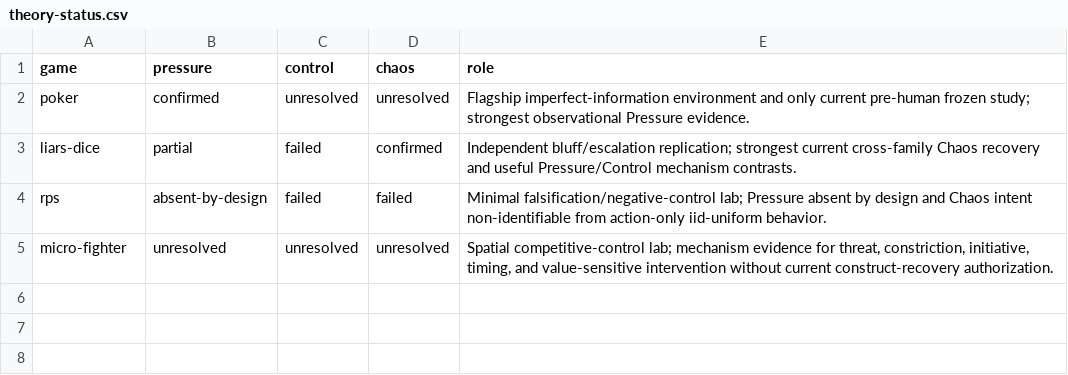
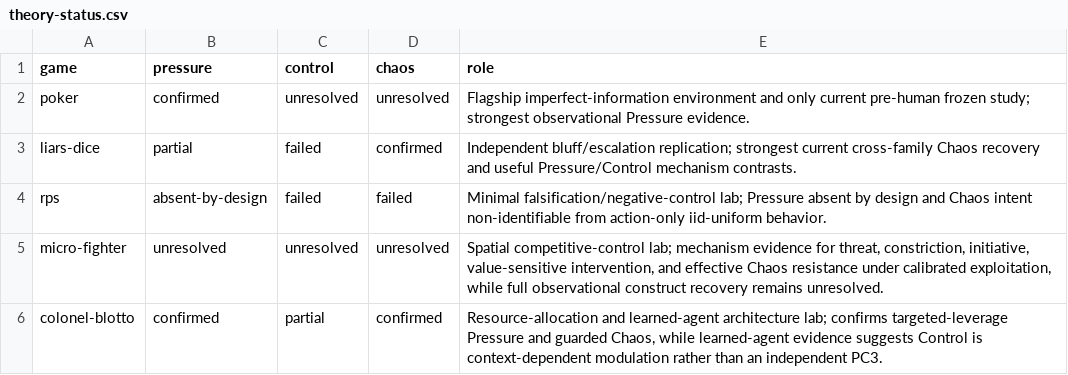
Before and after one commit to HussainAther/pcc-cross-game, a CSV file: validation/theory-status.csv, drawn as a sheet.

```diff
--- a/validation/theory-status.csv
+++ b/validation/theory-status.csv
@@ -4,2 +4,3 @@ liars-dice,partial,failed,confirmed,Independent bluff/escalation replication; st
 rps,absent-by-design,failed,failed,Minimal falsification/negative-control lab; Pressure absent by design and Chaos intent non-identifiable from action-only iid-uniform behavior.
-micro-fighter,unresolved,unresolved,unresolved,"Spatial competitive-control lab; mechanism evidence for threat, constriction, initiative, timing, and value-sensitive intervention without current construct-recovery authorization."
+micro-fighter,unresolved,unresolved,unresolved,"Spatial competitive-control lab; mechanism evidence for threat, constriction, initiative, value-sensitive intervention, and effective Chaos resistance under calibrated exploitation, while full observational construct recovery remains unresolved."
+colonel-blotto,confirmed,partial,confirmed,"Resource-allocation and learned-agent architecture lab; confirms targeted-leverage Pressure and guarded Chaos, while learned-agent evidence suggests Control is context-dependent modulation rather than an independent PC3."
```
Also changed, not shown: validation/chaos-measurement-benchmark.csv, validation/control-mechanism-benchmark.csv, 44 other files.
